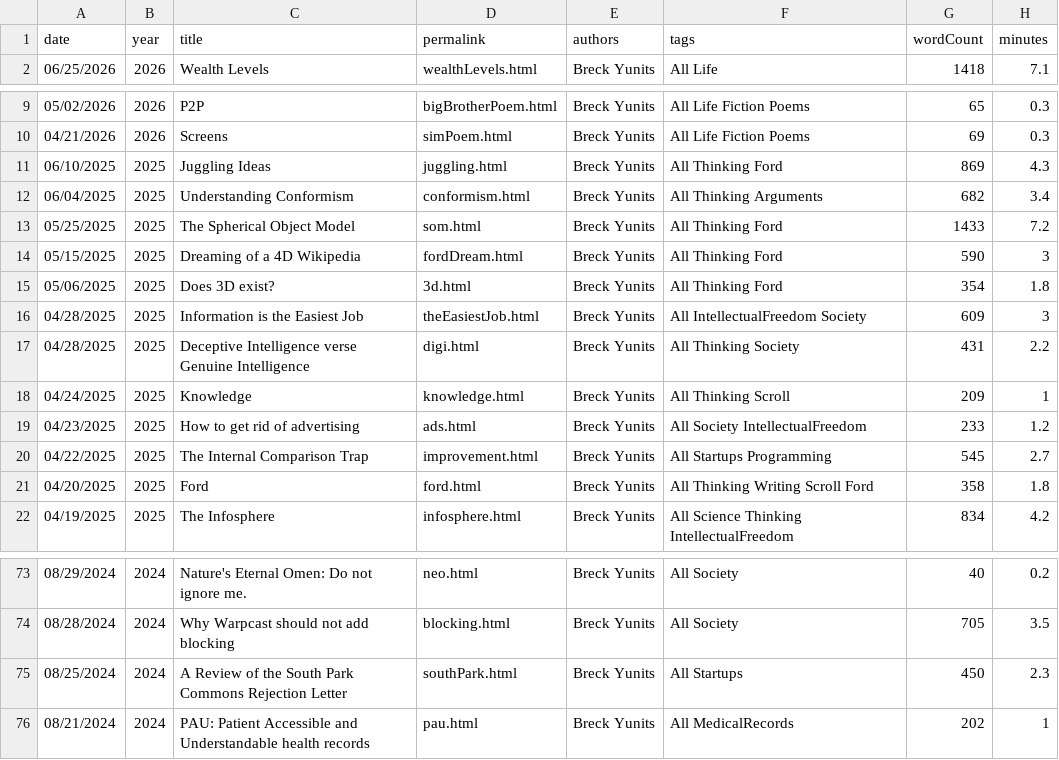
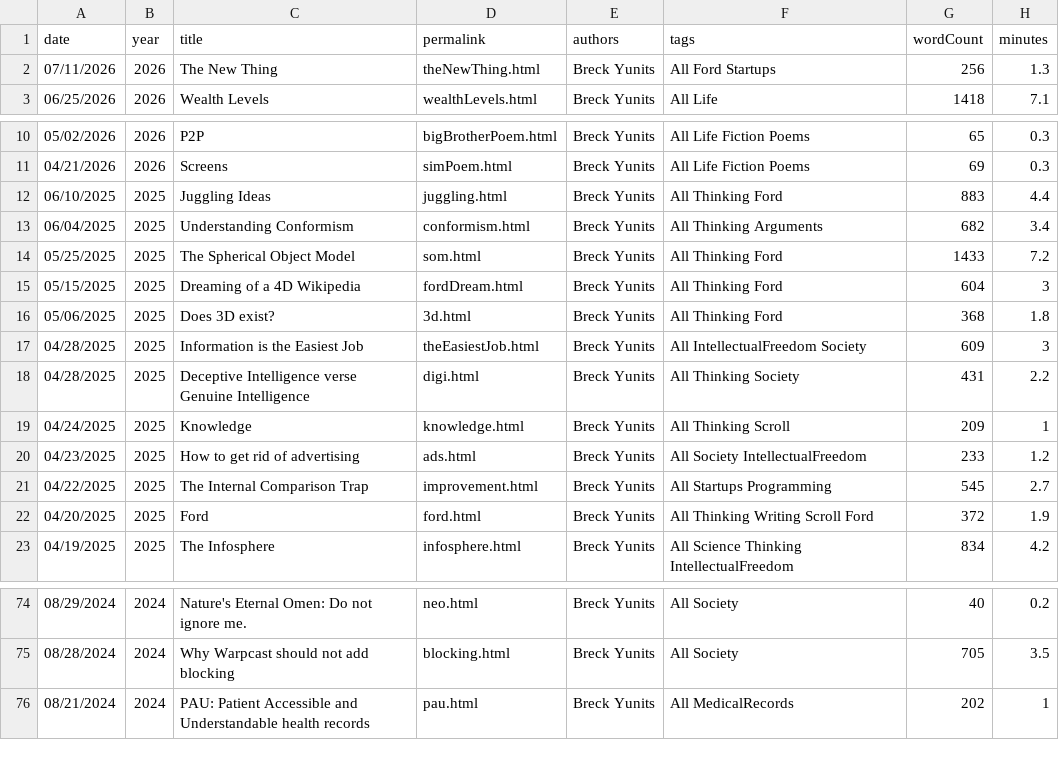
Before and after one commit to breck7/blog, a CSV file: posts.csv, drawn as a sheet; only a part is shown, gaps mark what is left out.

Commit message:
Deploying to wws from @ breck7/breckyunits.com@61a3b3bdcef9ba183852ff07e1bd6e3a47a17c1c 🚀

```diff
--- a/posts.csv
+++ b/posts.csv
@@ -1,2 +1,3 @@
 date,year,title,permalink,authors,tags,wordCount,minutes
+07/11/2026,2026,The New Thing,theNewThing.html,Breck Yunits,All Ford Startups,256,1.3
 06/25/2026,2026,Wealth Levels,wealthLevels.html,Breck Yunits,All Life,1418,7.1
@@ -10,7 +11,7 @@ date,year,title,permalink,authors,tags,wordCount,minutes
 04/21/2026,2026,Screens,simPoem.html,Breck Yunits,All Life Fiction Poems,69,0.3
-06/10/2025,2025,Juggling Ideas,juggling.html,Breck Yunits,All Thinking Ford,869,4.3
+06/10/2025,2025,Juggling Ideas,juggling.html,Breck Yunits,All Thinking Ford,883,4.4
 06/04/2025,2025,Understanding Conformism,conformism.html,Breck Yunits,All Thinking Arguments,682,3.4
 05/25/2025,2025,The Spherical Object Model,som.html,Breck Yunits,All Thinking Ford,1433,7.2
-05/15/2025,2025,Dreaming of a 4D Wikipedia,fordDream.html,Breck Yunits,All Thinking Ford,590,3
-05/06/2025,2025,Does 3D exist?,3d.html,Breck Yunits,All Thinking Ford,354,1.8
+05/15/2025,2025,Dreaming of a 4D Wikipedia,fordDream.html,Breck Yunits,All Thinking Ford,604,3
+05/06/2025,2025,Does 3D exist?,3d.html,Breck Yunits,All Thinking Ford,368,1.8
 04/28/2025,2025,Information is the Easiest Job,theEasiestJob.html,Breck Yunits,All IntellectualFreedom Society,609,3
@@ -20,3 +21,3 @@ date,year,title,permalink,authors,tags,wordCount,minutes
 04/22/2025,2025,The Internal Comparison Trap,improvement.html,Breck Yunits,All Startups Programming,545,2.7
-04/20/2025,2025,Ford,ford.html,Breck Yunits,All Thinking Writing Scroll Ford,358,1.8
+04/20/2025,2025,Ford,ford.html,Breck Yunits,All Thinking Writing Scroll Ford,372,1.9
 04/19/2025,2025,The Infosphere,infosphere.html,Breck Yunits,All Science Thinking IntellectualFreedom,834,4.2
@@ -74,3 +75,2 @@ date,year,title,permalink,authors,tags,wordCount,minutes
 08/28/2024,2024,Why Warpcast should not add blocking,blocking.html,Breck Yunits,All Society,705,3.5
-08/25/2024,2024,A Review of the South Park Commons Rejection Letter,southPark.html,Breck Yunits,All Startups,450,2.3
 08/21/2024,2024,PAU: Patient Accessible and Understandable health records,pau.html,Breck Yunits,All MedicalRecords,202,1
```
Also changed, not shown: parserUsage.csv, posts.tsv, 51 other files.
